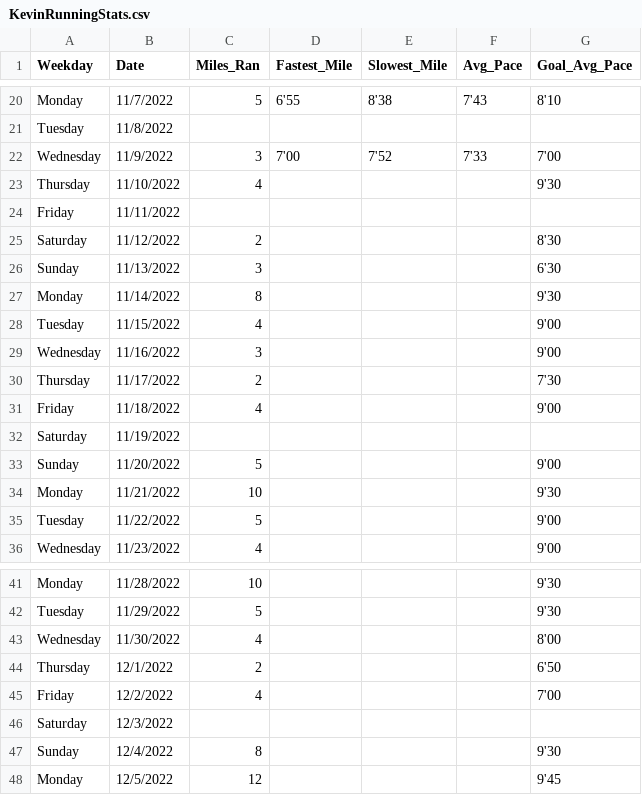
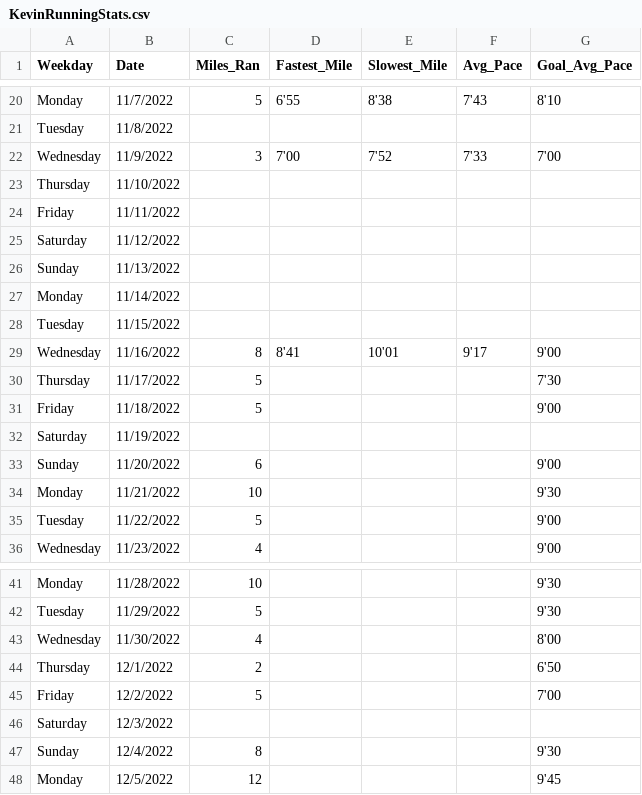
Before and after one commit to knolasco/Kevin-s-Marathon-Progress-Tracker, a CSV file: KevinRunningStats.csv, drawn as a sheet; only a part is shown, gaps mark what is left out.

```diff
--- a/KevinRunningStats.csv
+++ b/KevinRunningStats.csv
@@ -22,13 +22,13 @@ Tuesday,11/8/2022,,,,,
 Wednesday,11/9/2022,3,7'00,7'52,7'33,7'00
-Thursday,11/10/2022,4,,,,9'30
+Thursday,11/10/2022,,,,,
 Friday,11/11/2022,,,,,
-Saturday,11/12/2022,2,,,,8'30
-Sunday,11/13/2022,3,,,,6'30
-Monday,11/14/2022,8,,,,9'30
-Tuesday,11/15/2022,4,,,,9'00
-Wednesday,11/16/2022,3,,,,9'00
-Thursday,11/17/2022,2,,,,7'30
-Friday,11/18/2022,4,,,,9'00
+Saturday,11/12/2022,,,,,
+Sunday,11/13/2022,,,,,
+Monday,11/14/2022,,,,,
+Tuesday,11/15/2022,,,,,
+Wednesday,11/16/2022,8,8'41,10'01,9'17,9'00
+Thursday,11/17/2022,5,,,,7'30
+Friday,11/18/2022,5,,,,9'00
 Saturday,11/19/2022,,,,,
-Sunday,11/20/2022,5,,,,9'00
+Sunday,11/20/2022,6,,,,9'00
 Monday,11/21/2022,10,,,,9'30
@@ -44,3 +44,3 @@ Wednesday,11/30/2022,4,,,,8'00
 Thursday,12/1/2022,2,,,,6'50
-Friday,12/2/2022,4,,,,7'00
+Friday,12/2/2022,5,,,,7'00
 Saturday,12/3/2022,,,,,
```
Also changed, not shown: 1 other file.
